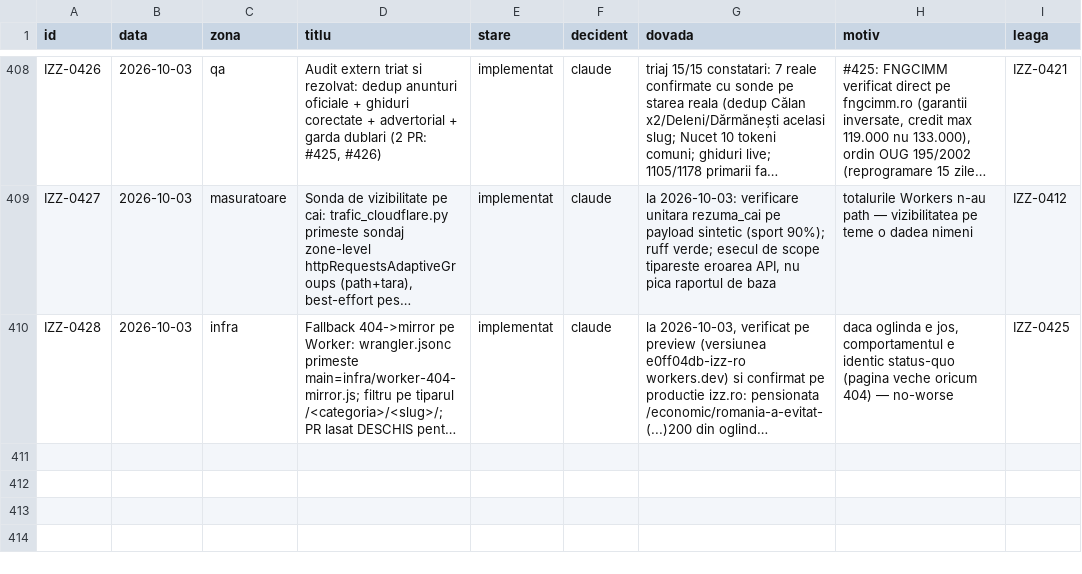
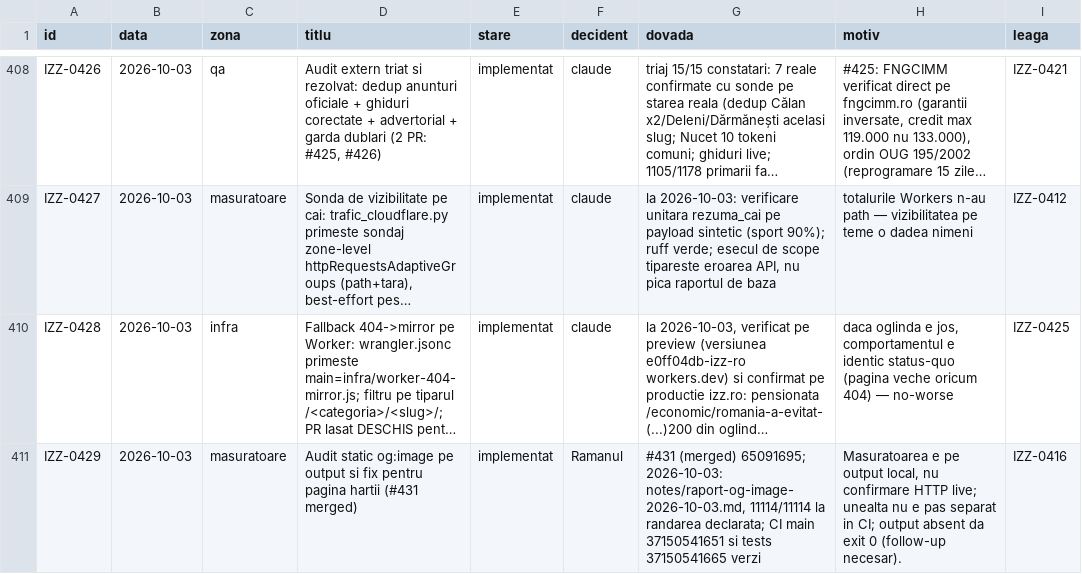
Before and after one commit to Ramanul/izz-ro, a TSV file: specs/registru.tsv, drawn as a sheet; only a part is shown, gaps mark what is left out; long unchanged cells end in …; the diff names each change by its address in the sheet, - before the commit and + after, or states it on an @@ line.

Commit message:
chore(state): note PR #431 merged and main CI green
Co-authored-by: arena-agent <297053741+arena-agent@users.noreply.github.com>

```diff
--- a/specs/registru.tsv
+++ b/specs/registru.tsv
+row 411: IZZ-0429 | 2026-10-03 | masuratoare | Audit static og:image pe output si fix pentru pagina hartii (#431 merged) | implementat | Ramanul | #431 (merged) 65091695; 2026-10-03: notes/raport-og-image-2026-10-03.md, 11114/11114 la randarea declarata; CI main 37150541651 si tests 37150541665 verzi | Masuratoarea e pe output local, nu confirmare HTTP live; unealta nu e pas separat in CI; output absent da exit 0 (follow-up necesar). | IZZ-0416
```
Also changed, not shown: 1 other file.
